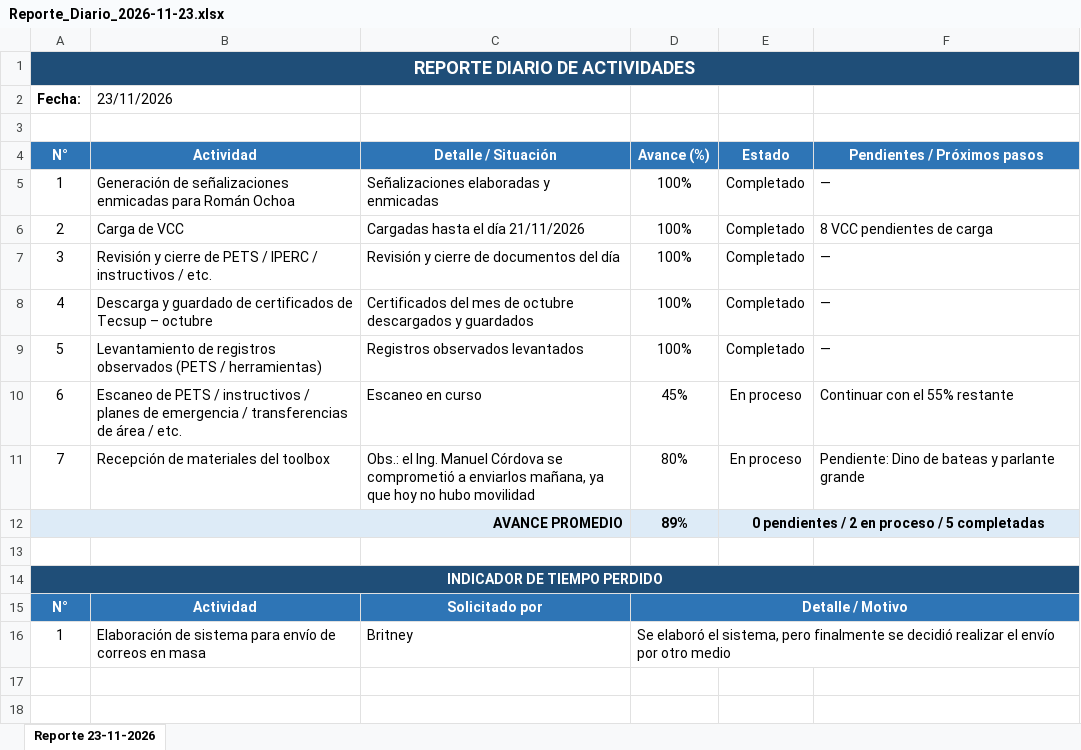
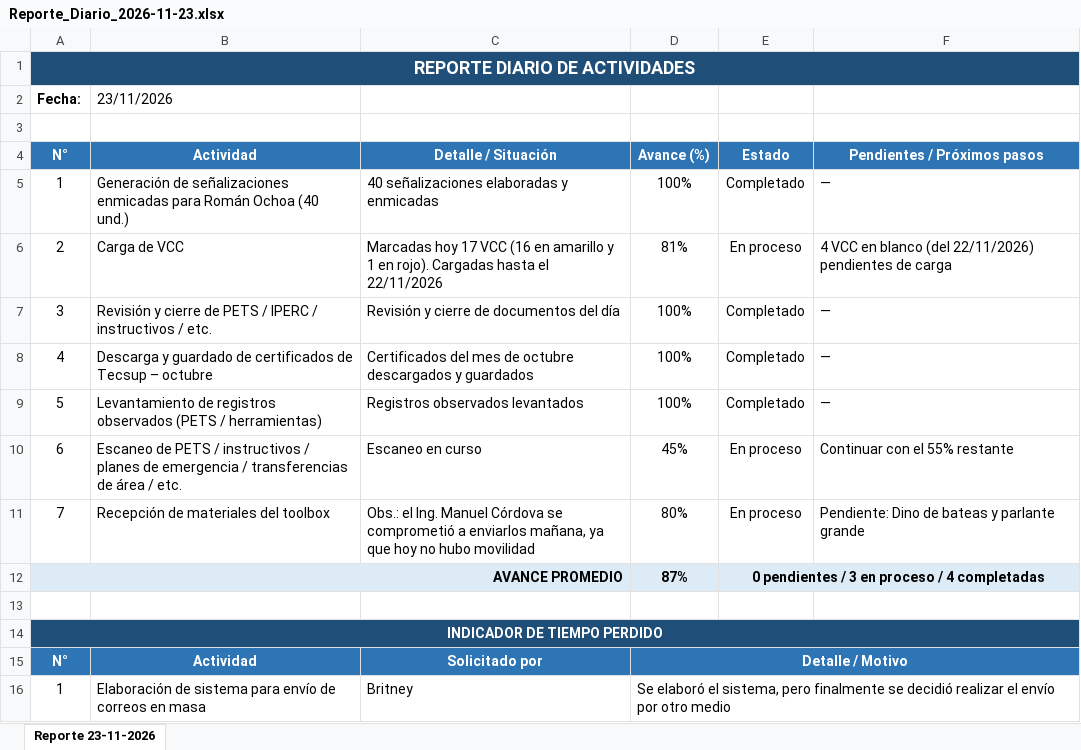
Before and after one commit to ssomamarcobrejjc-coder/SKILL-CLAUDE-LECTOR-DE-REGISTROS, an Excel workbook: Reporte_Diario_2026-11-23.xlsx, sheet Reporte 23-11-2026, drawn as a sheet; values as stored, in another font and other column widths than the file's, no borders; conditional formats not drawn; the diff names each change by its address in the sheet, - before the commit and + after, or states it on an @@ line.

```diff
--- a/Reporte_Diario_2026-11-23.xlsx (sheet Reporte 23-11-2026)
+++ b/Reporte_Diario_2026-11-23.xlsx (sheet Reporte 23-11-2026)
-B5: …Román Ochoa
+B5: …Román Ochoa (40 und.)
-C5: Señalizaciones elaboradas y enmicadas
+C5: 40 señalizaciones elaboradas y enmicadas
-C6: Cargadas hasta el día 21/11/2026
+C6: Marcadas hoy 17 VCC (16 en amarillo y 1 en rojo). Cargadas hasta el 22/11/2026
-D6: 100%
+D6: 81%
-E6: Completado
+E6: En proceso
-F6: 8 VCC pendientes de carga
+F6: 4 VCC en blanco (del 22/11/2026) pendientes de carga
-D12: 89%
+D12: 87%
-E12: 0 pendientes / 2 en proceso / 5 completadas
+E12: 0 pendientes / 3 en proceso / 4 completadas
```
